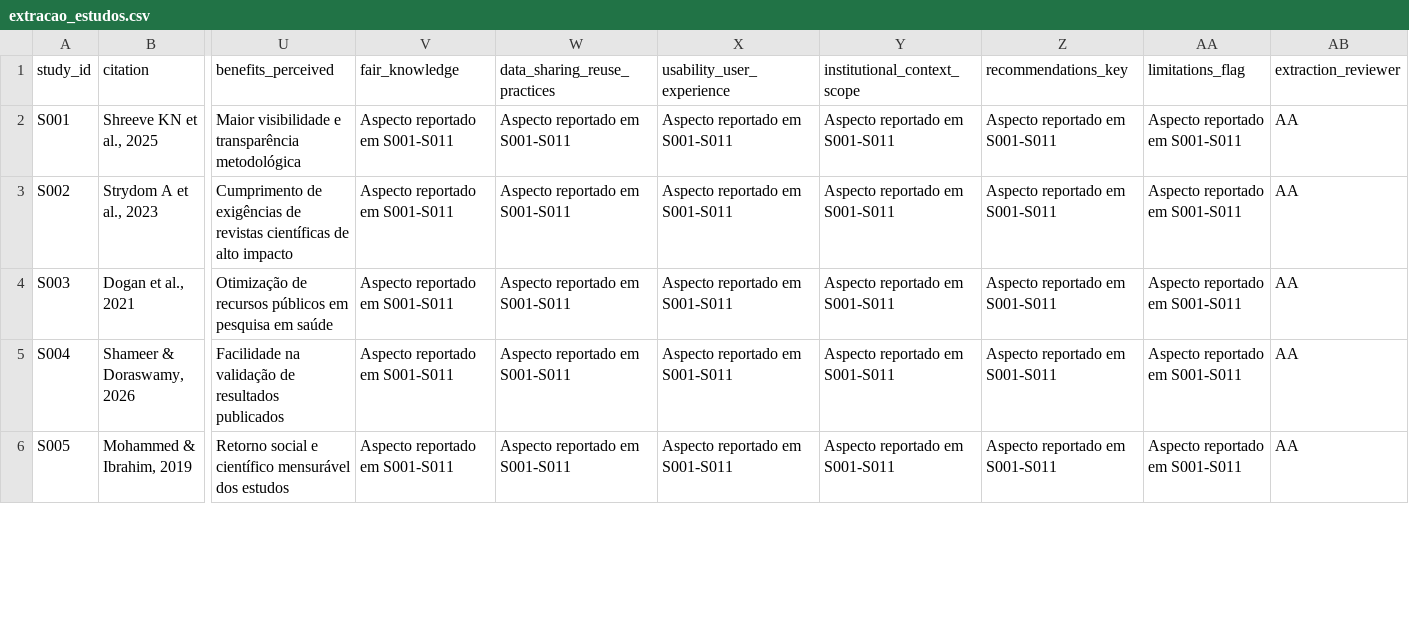
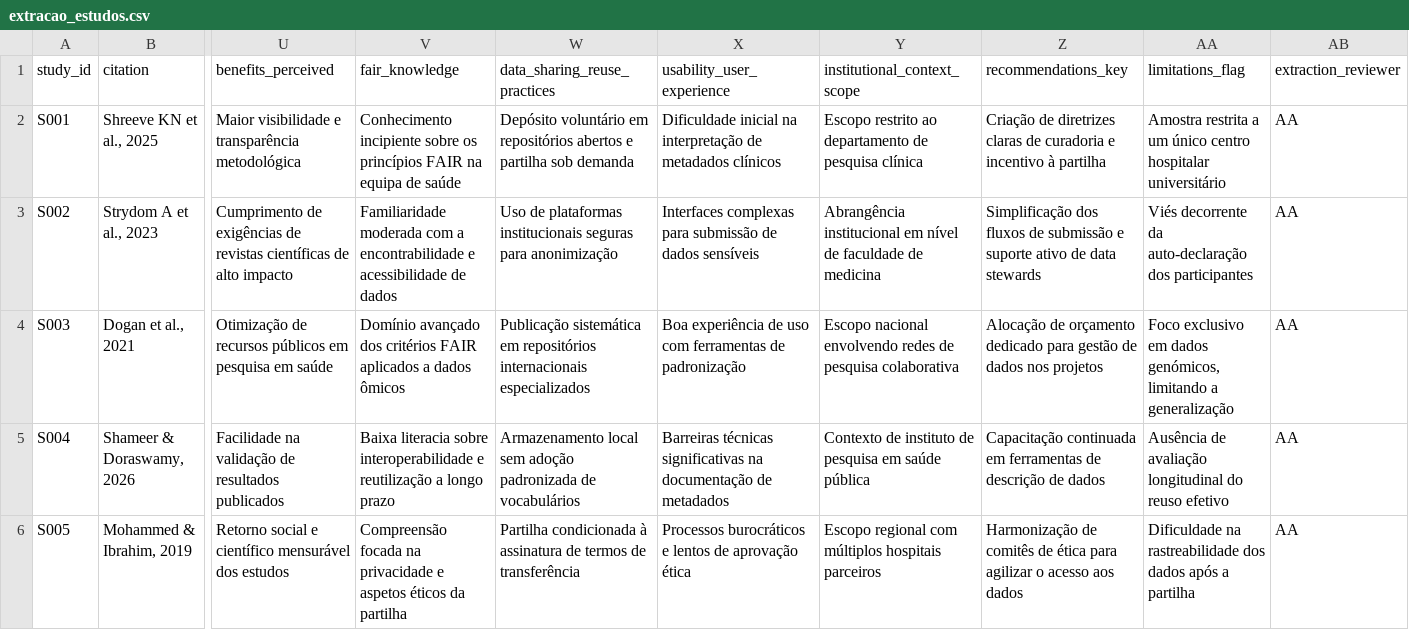
Before and after one commit to anderson-s-araujo/Doutorado, a CSV file: dados/processados/extracao_estudos.csv, drawn as a sheet; only a part is shown, gaps mark what is left out; the diff covers the shown part only; the diff names each change by its address in the sheet, - before the commit and + after, or states it on an @@ line.

```diff
--- a/dados/processados/extracao_estudos.csv
+++ b/dados/processados/extracao_estudos.csv
-V2 (fair_knowledge): Aspecto reportado em S001-S011
+V2 (fair_knowledge): Conhecimento incipiente sobre os princípios FAIR na equipa de saúde
-W2 (data_sharing_reuse_practices): Aspecto reportado em S001-S011
+W2 (data_sharing_reuse_practices): Depósito voluntário em repositórios abertos e partilha sob demanda
-X2 (usability_user_experience): Aspecto reportado em S001-S011
+X2 (usability_user_experience): Dificuldade inicial na interpretação de metadados clínicos
-Y2 (institutional_context_scope): Aspecto reportado em S001-S011
+Y2 (institutional_context_scope): Escopo restrito ao departamento de pesquisa clínica
-Z2 (recommendations_key): Aspecto reportado em S001-S011
+Z2 (recommendations_key): Criação de diretrizes claras de curadoria e incentivo à partilha
-AA2 (limitations_flag): Aspecto reportado em S001-S011
+AA2 (limitations_flag): Amostra restrita a um único centro hospitalar universitário
-V3 (fair_knowledge): Aspecto reportado em S001-S011
+V3 (fair_knowledge): Familiaridade moderada com a encontrabilidade e acessibilidade de dados
-W3 (data_sharing_reuse_practices): Aspecto reportado em S001-S011
+W3 (data_sharing_reuse_practices): Uso de plataformas institucionais seguras para anonimização
-X3 (usability_user_experience): Aspecto reportado em S001-S011
+X3 (usability_user_experience): Interfaces complexas para submissão de dados sensíveis
-Y3 (institutional_context_scope): Aspecto reportado em S001-S011
+Y3 (institutional_context_scope): Abrangência institucional em nível de faculdade de medicina
-Z3 (recommendations_key): Aspecto reportado em S001-S011
+Z3 (recommendations_key): Simplificação dos fluxos de submissão e suporte ativo de data stewards
-AA3 (limitations_flag): Aspecto reportado em S001-S011
+AA3 (limitations_flag): Viés decorrente da auto-declaração dos participantes
-V4 (fair_knowledge): Aspecto reportado em S001-S011
+V4 (fair_knowledge): Domínio avançado dos critérios FAIR aplicados a dados ômicos
-W4 (data_sharing_reuse_practices): Aspecto reportado em S001-S011
+W4 (data_sharing_reuse_practices): Publicação sistemática em repositórios internacionais especializados
-X4 (usability_user_experience): Aspecto reportado em S001-S011
+X4 (usability_user_experience): Boa experiência de uso com ferramentas de padronização
-Y4 (institutional_context_scope): Aspecto reportado em S001-S011
+Y4 (institutional_context_scope): Escopo nacional envolvendo redes de pesquisa colaborativa
-Z4 (recommendations_key): Aspecto reportado em S001-S011
+Z4 (recommendations_key): Alocação de orçamento dedicado para gestão de dados nos projetos
-AA4 (limitations_flag): Aspecto reportado em S001-S011
+AA4 (limitations_flag): Foco exclusivo em dados genómicos, limitando a generalização
-V5 (fair_knowledge): Aspecto reportado em S001-S011
+V5 (fair_knowledge): Baixa literacia sobre interoperabilidade e reutilização a longo prazo
-W5 (data_sharing_reuse_practices): Aspecto reportado em S001-S011
+W5 (data_sharing_reuse_practices): Armazenamento local sem adoção padronizada de vocabulários
-X5 (usability_user_experience): Aspecto reportado em S001-S011
+X5 (usability_user_experience): Barreiras técnicas significativas na documentação de metadados
-Y5 (institutional_context_scope): Aspecto reportado em S001-S011
+Y5 (institutional_context_scope): Contexto de instituto de pesquisa em saúde pública
-Z5 (recommendations_key): Aspecto reportado em S001-S011
+Z5 (recommendations_key): Capacitação continuada em ferramentas de descrição de dados
-AA5 (limitations_flag): Aspecto reportado em S001-S011
+AA5 (limitations_flag): Ausência de avaliação longitudinal do reuso efetivo
-V6 (fair_knowledge): Aspecto reportado em S001-S011
+V6 (fair_knowledge): Compreensão focada na privacidade e aspetos éticos da partilha
-W6 (data_sharing_reuse_practices): Aspecto reportado em S001-S011
+W6 (data_sharing_reuse_practices): Partilha condicionada à assinatura de termos de transferência
-X6 (usability_user_experience): Aspecto reportado em S001-S011
+X6 (usability_user_experience): Processos burocráticos e lentos de aprovação ética
-Y6 (institutional_context_scope): Aspecto reportado em S001-S011
+Y6 (institutional_context_scope): Escopo regional com múltiplos hospitais parceiros
-Z6 (recommendations_key): Aspecto reportado em S001-S011
+Z6 (recommendations_key): Harmonização de comitês de ética para agilizar o acesso aos dados
-AA6 (limitations_flag): Aspecto reportado em S001-S011
+AA6 (limitations_flag): Dificuldade na rastreabilidade dos dados após a partilha
```
Also changed, not shown: 36 edited cells elsewhere in this file.
